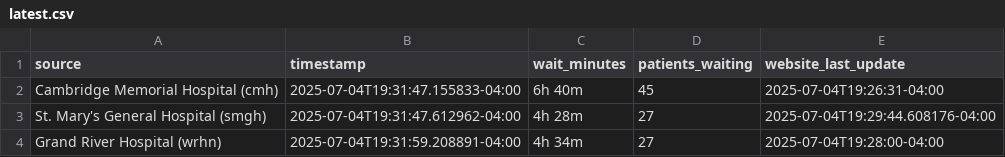
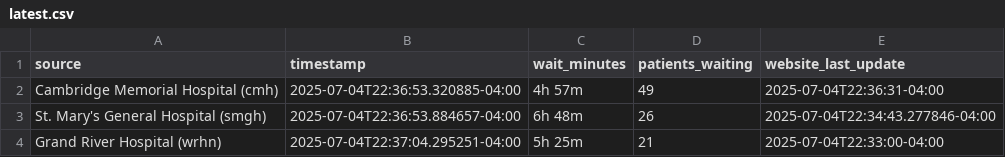
Before and after one commit to DMadathilS/CareMap_ML, a CSV file: data-collection/Real-time/latest.csv, drawn as a sheet.

```diff
--- a/data-collection/Real-time/latest.csv
+++ b/data-collection/Real-time/latest.csv
@@ -1,4 +1,4 @@
 source,timestamp,wait_minutes,patients_waiting,website_last_update
-Cambridge Memorial Hospital (cmh),2025-07-04T19:31:47.155833-04:00,6h 40m,45,2025-07-04T19:26:31-04:00
-St. Mary's General Hospital (smgh),2025-07-04T19:31:47.612962-04:00,4h 28m,27,2025-07-04T19:29:44.608176-04:00
-Grand River Hospital (wrhn),2025-07-04T19:31:59.208891-04:00,4h 34m,27,2025-07-04T19:28:00-04:00
+Cambridge Memorial Hospital (cmh),2025-07-04T22:36:53.320885-04:00,4h 57m,49,2025-07-04T22:36:31-04:00
+St. Mary's General Hospital (smgh),2025-07-04T22:36:53.884657-04:00,6h 48m,26,2025-07-04T22:34:43.277846-04:00
+Grand River Hospital (wrhn),2025-07-04T22:37:04.295251-04:00,5h 25m,21,2025-07-04T22:33:00-04:00
```
Also changed, not shown: 22 other files.
